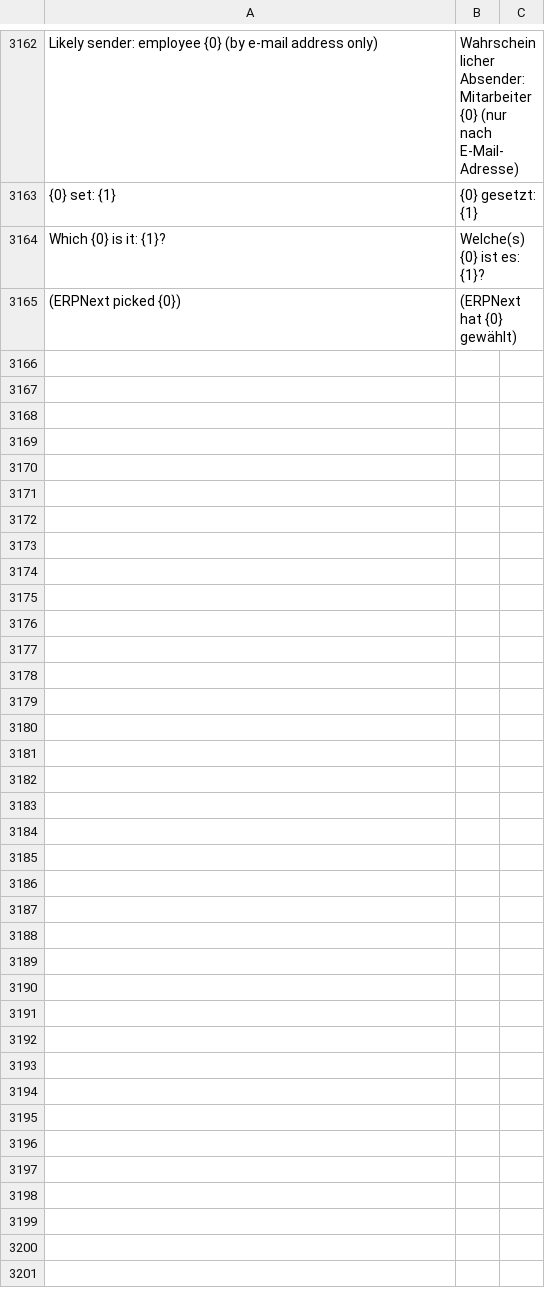
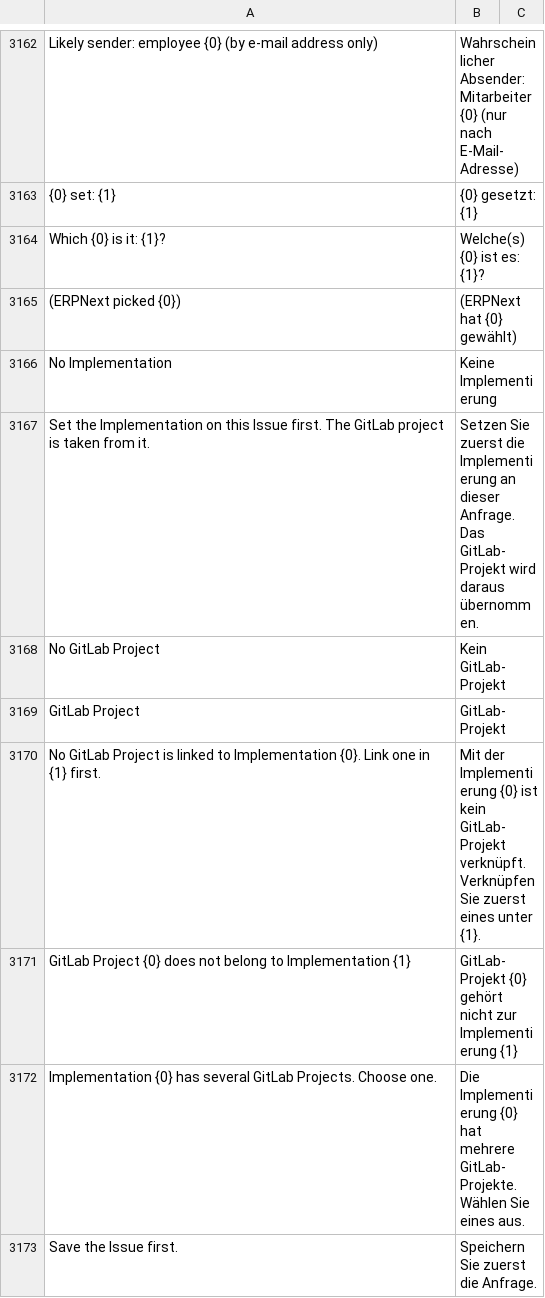
Before and after one commit to phamos-eu/phamos, a CSV file: phamos/translations/de.csv, drawn as a sheet; only a part is shown, gaps mark what is left out.

```diff
--- a/phamos/translations/de.csv
+++ b/phamos/translations/de.csv
@@ -3165 +3165,9 @@ Which {0} is it: {1}?,Welche(s) {0} ist es: {1}?
 (ERPNext picked {0}),(ERPNext hat {0} gewählt)
+No Implementation,Keine Implementierung
+Set the Implementation on this Issue first. The GitLab project is taken from it.,Setzen Sie zuerst die Implementierung an dieser Anfrage. Das GitLab-Projekt wird daraus übernommen.
+No GitLab Project,Kein GitLab-Projekt
+GitLab Project,GitLab-Projekt
+No GitLab Project is linked to Implementation {0}. Link one in {1} first.,Mit der Implementierung {0} ist kein GitLab-Projekt verknüpft. Verknüpfen Sie zuerst eines unter {1}.
+GitLab Project {0} does not belong to Implementation {1},GitLab-Projekt {0} gehört nicht zur Implementierung {1}
+Implementation {0} has several GitLab Projects. Choose one.,Die Implementierung {0} hat mehrere GitLab-Projekte. Wählen Sie eines aus.
+Save the Issue first.,Speichern Sie zuerst die Anfrage.
```
Also changed, not shown: 3 other files.
